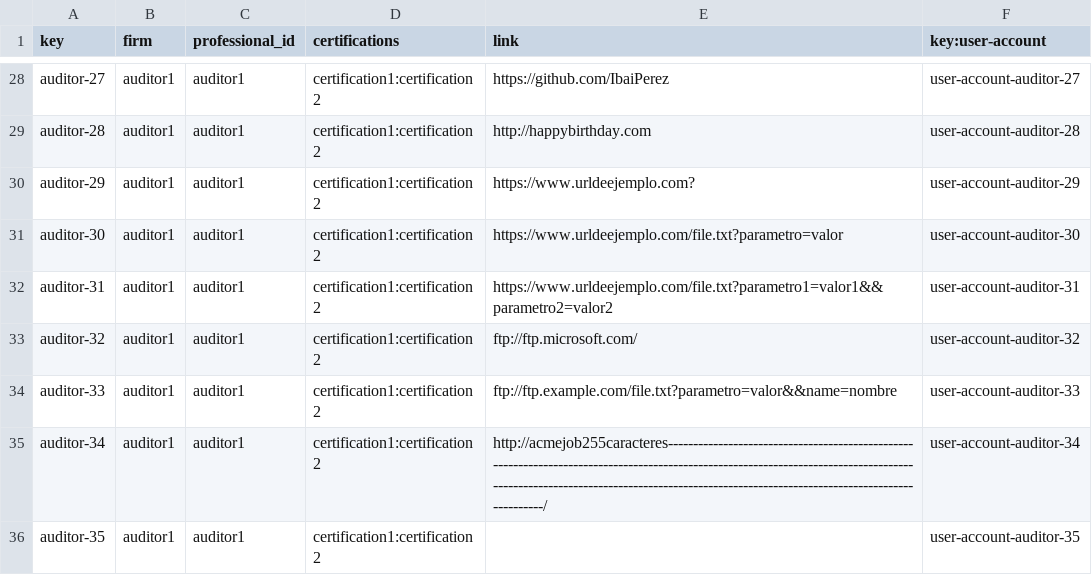
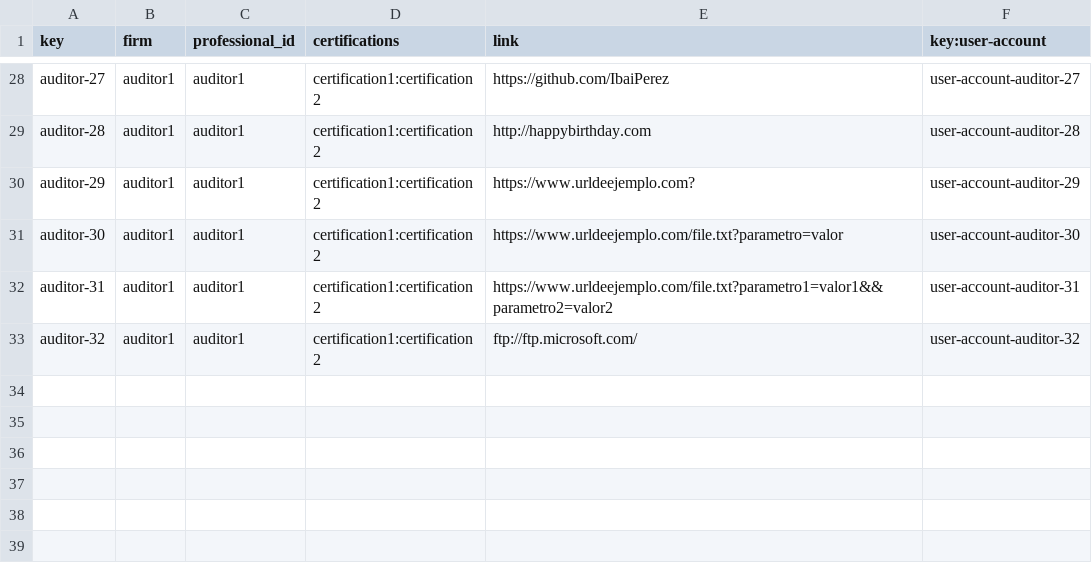
Before and after one commit to alvaroChico2408/Acme-SF-D04, a CSV file: src/main/webapp/WEB-INF/resources/sample-data/auditor.csv, drawn as a sheet; only a part is shown, gaps mark what is left out; the diff names each change by its address in the sheet, - before the commit and + after, or states it on an @@ line.

Commit message:
[fix] some corrections in sample data

```diff
--- a/src/main/webapp/WEB-INF/resources/sample-data/auditor.csv
+++ b/src/main/webapp/WEB-INF/resources/sample-data/auditor.csv
-row 34: auditor-33 | auditor1 | auditor1 | certification1:certification2 | ftp://ftp.example.com/file.txt?parametro=valor&&name=nombre | user-account-auditor-33
-row 35: auditor-34 | auditor1 | auditor1 | certification1:certification2 | http://acmejob255caracteres-----------------------------------------------------------------------------------------------------------------------------------------------------------------------------------------------------------------------------------/ | user-account-auditor-34
-row 36: auditor-35 | auditor1 | auditor1 | certification1:certification2 |  | user-account-auditor-35
```
Also changed, not shown: src/main/webapp/WEB-INF/resources/sample-data/user-account.csv.
